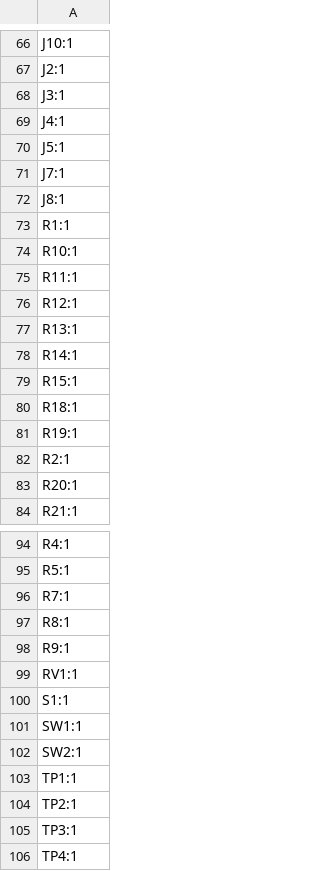
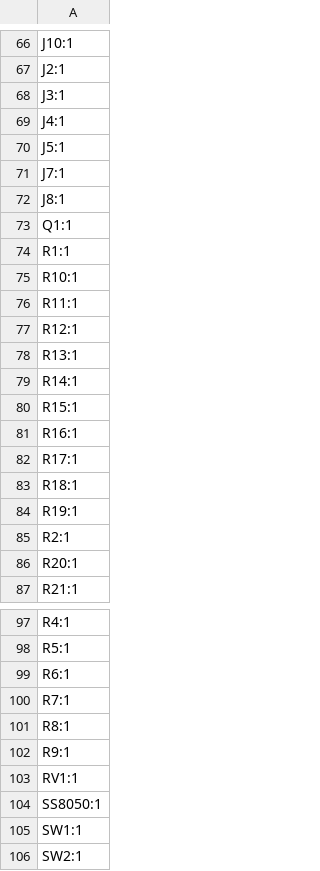
Before and after one commit to zOnlyKroks/pcb-consortium, a CSV file: Bluetooth Box V3/production/designators.csv, drawn as a sheet; only a part is shown, gaps mark what is left out; the shorter side is filled out with more unchanged rows.

```diff
--- a/Bluetooth Box V3/production/designators.csv
+++ b/Bluetooth Box V3/production/designators.csv
@@ -72,2 +72,3 @@ J7:1
 J8:1
+Q1:1
 R1:1
@@ -79,2 +80,4 @@ R14:1
 R15:1
+R16:1
+R17:1
 R18:1
@@ -95,2 +98,3 @@ R4:1
 R5:1
+R6:1
 R7:1
@@ -99,3 +103,3 @@ R9:1
 RV1:1
-S1:1
+SS8050:1
 SW1:1
```
Also changed, not shown: Bluetooth Box V3/production/bom.csv, Bluetooth Box V3/production/positions.csv, 41 other files.
